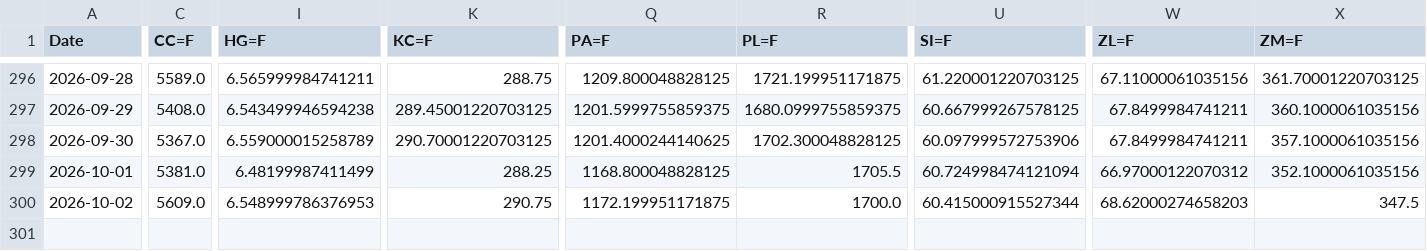
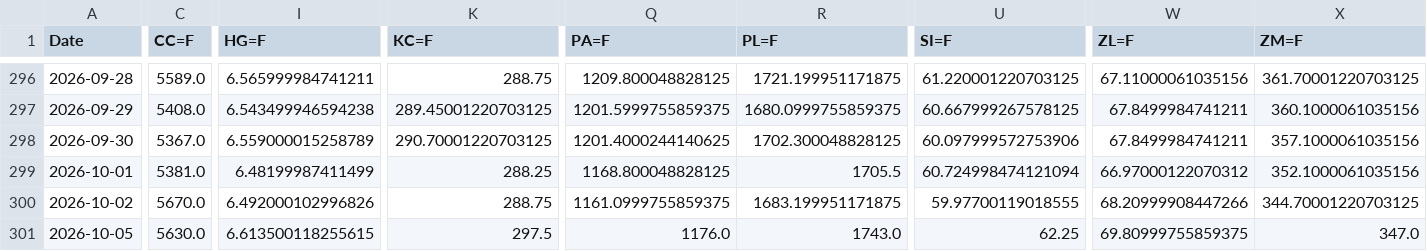
Before and after one commit to efranks0/market-monitor, a CSV file: data/cache/commodity_prices.csv, drawn as a sheet; only a part is shown, gaps mark what is left out; rows hold the shown columns only; the diff covers the shown part only; the diff names each change by its address in the sheet, - before the commit and + after, or states it on an @@ line.

```diff
--- a/data/cache/commodity_prices.csv
+++ b/data/cache/commodity_prices.csv
-C300 (CC=F): 5609.0
+C300 (CC=F): 5670.0
-I300 (HG=F): 6.548999786376953
+I300 (HG=F): 6.492000102996826
-K300 (KC=F): 290.75
+K300 (KC=F): 288.75
-Q300 (PA=F): 1172.199951171875
+Q300 (PA=F): 1161.0999755859375
-R300 (PL=F): 1700.0
+R300 (PL=F): 1683.199951171875
-U300 (SI=F): 60.415000915527344
+U300 (SI=F): 59.97700119018555
-W300 (ZL=F): 68.62000274658203
+W300 (ZL=F): 68.20999908447266
-X300 (ZM=F): 347.5
+X300 (ZM=F): 344.70001220703125
+row 301: 2026-10-05 | 5630.0 | 6.613500118255615 | 297.5 | 1176.0 | 1743.0 | 62.25 | 69.80999755859375 | 347.0
```
Also changed, not shown: 4 edited cells elsewhere in this file, data/cache/crypto_prices.csv, 3 other files.
